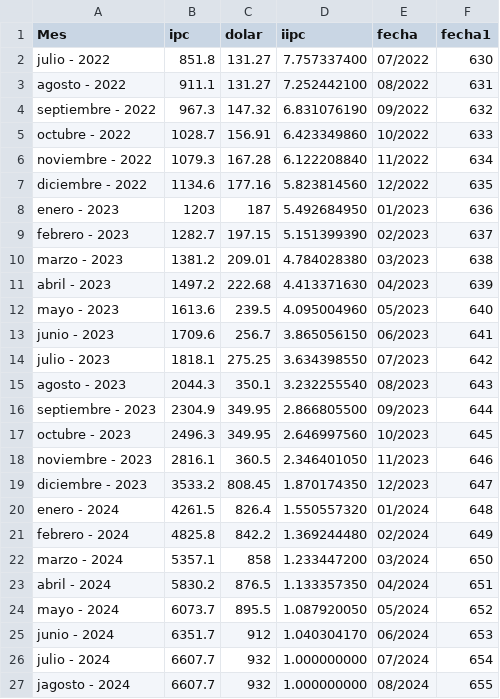
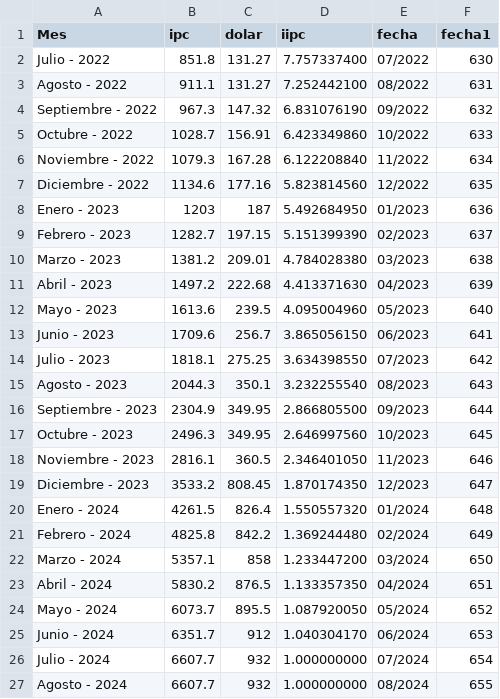
Before and after one commit to Jthl1986/T1, a CSV file: iipcJul24.csv, drawn as a sheet.

Commit message:
Update iipcJul24.csv

```diff
--- a/iipcJul24.csv
+++ b/iipcJul24.csv
@@ -1,27 +1,27 @@
 Mes,ipc,dolar,iipc,fecha,fecha1
-julio - 2022,851.8,131.27,7.757337400,07/2022,630
-agosto - 2022,911.1,131.27,7.252442100,08/2022,631
-septiembre - 2022,967.3,147.32,6.831076190,09/2022,632
-octubre - 2022,1028.7,156.91,6.423349860,10/2022,633
-noviembre - 2022,1079.3,167.28,6.122208840,11/2022,634
-diciembre - 2022,1134.6,177.16,5.823814560,12/2022,635
-enero - 2023,1203,187,5.492684950,01/2023,636
-febrero - 2023,1282.7,197.15,5.151399390,02/2023,637
-marzo - 2023,1381.2,209.01,4.784028380,03/2023,638
-abril - 2023,1497.2,222.68,4.413371630,04/2023,639
-mayo - 2023,1613.6,239.5,4.095004960,05/2023,640
-junio - 2023,1709.6,256.7,3.865056150,06/2023,641
-julio - 2023,1818.1,275.25,3.634398550,07/2023,642
-agosto - 2023,2044.3,350.1,3.232255540,08/2023,643
-septiembre - 2023,2304.9,349.95,2.866805500,09/2023,644
-octubre - 2023,2496.3,349.95,2.646997560,10/2023,645
-noviembre - 2023,2816.1,360.5,2.346401050,11/2023,646
-diciembre - 2023,3533.2,808.45,1.870174350,12/2023,647
-enero - 2024,4261.5,826.4,1.550557320,01/2024,648
-febrero - 2024,4825.8,842.2,1.369244480,02/2024,649
-marzo - 2024,5357.1,858,1.233447200,03/2024,650
-abril - 2024,5830.2,876.5,1.133357350,04/2024,651
-mayo - 2024,6073.7,895.5,1.087920050,05/2024,652
-junio - 2024,6351.7,912,1.040304170,06/2024,653
-julio - 2024,6607.7,932,1.000000000,07/2024,654
-jagosto - 2024,6607.7,932,1.000000000,08/2024,655
+Julio - 2022,851.8,131.27,7.757337400,07/2022,630
+Agosto - 2022,911.1,131.27,7.252442100,08/2022,631
+Septiembre - 2022,967.3,147.32,6.831076190,09/2022,632
+Octubre - 2022,1028.7,156.91,6.423349860,10/2022,633
+Noviembre - 2022,1079.3,167.28,6.122208840,11/2022,634
+Diciembre - 2022,1134.6,177.16,5.823814560,12/2022,635
+Enero - 2023,1203,187,5.492684950,01/2023,636
+Febrero - 2023,1282.7,197.15,5.151399390,02/2023,637
+Marzo - 2023,1381.2,209.01,4.784028380,03/2023,638
+Abril - 2023,1497.2,222.68,4.413371630,04/2023,639
+Mayo - 2023,1613.6,239.5,4.095004960,05/2023,640
+Junio - 2023,1709.6,256.7,3.865056150,06/2023,641
+Julio - 2023,1818.1,275.25,3.634398550,07/2023,642
+Agosto - 2023,2044.3,350.1,3.232255540,08/2023,643
+Septiembre - 2023,2304.9,349.95,2.866805500,09/2023,644
+Octubre - 2023,2496.3,349.95,2.646997560,10/2023,645
+Noviembre - 2023,2816.1,360.5,2.346401050,11/2023,646
+Diciembre - 2023,3533.2,808.45,1.870174350,12/2023,647
+Enero - 2024,4261.5,826.4,1.550557320,01/2024,648
+Febrero - 2024,4825.8,842.2,1.369244480,02/2024,649
+Marzo - 2024,5357.1,858,1.233447200,03/2024,650
+Abril - 2024,5830.2,876.5,1.133357350,04/2024,651
+Mayo - 2024,6073.7,895.5,1.087920050,05/2024,652
+Junio - 2024,6351.7,912,1.040304170,06/2024,653
+Julio - 2024,6607.7,932,1.000000000,07/2024,654
+Agosto - 2024,6607.7,932,1.000000000,08/2024,655
```
